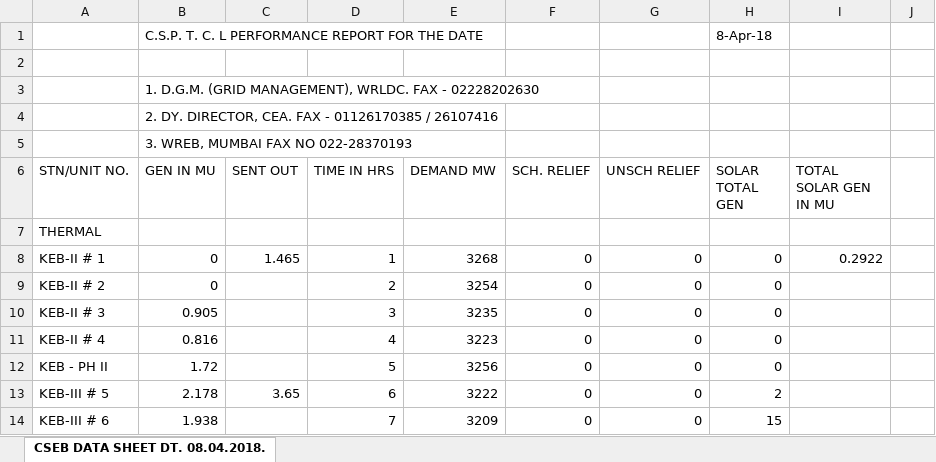
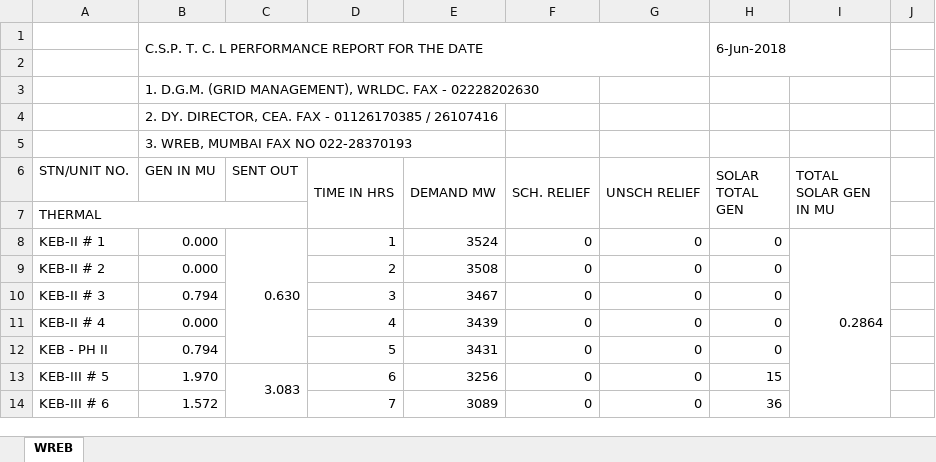
Before and after one commit to nagasudhirpulla/python_night_report, an Excel workbook: python_report/state_files/CSEB.xlsx, sheet WREB, drawn as a sheet; only a part is shown; values as stored, in another font and other column widths than the file's, no cell formats; charts and pictures not drawn; the diff covers the shown part only; the diff names each change by its address in the sheet, - before the commit and + after, or states it on an @@ line.

```diff
--- a/python_report/state_files/CSEB.xlsx (sheet WREB)
+++ b/python_report/state_files/CSEB.xlsx (sheet WREB)
-sheet tab: CSEB DATA SHEET DT. 08.04.2018.
+sheet tab: WREB
+B1:G2 merged
-H1 (SOLAR TOTAL GEN): 8-Apr-18
+H1 (SOLAR TOTAL GEN): 6-Jun-2018
+H1:I2 merged
+D6:D7 merged
+E6:E7 merged
+F6:F7 merged
+G6:G7 merged
+H6:H7 merged
+I6:I7 merged
+A7:C7 merged
-B8:B9 (GEN IN MU): 0
+B8:B9 (GEN IN MU): 0.000
-C8 (SENT OUT): 1.465
+C8 (SENT OUT): 0.630
+C8:C12 merged
-E8 (DEMAND MW): 3268
+E8 (DEMAND MW): 3524
-I8 (TOTAL SOLAR GEN IN MU): 0.2922
+I8 (TOTAL SOLAR GEN IN MU): 0.2864
+I8:I31 merged
-E9 (DEMAND MW): 3254
+E9 (DEMAND MW): 3508
-B10 (GEN IN MU): 0.905
+B10 (GEN IN MU): 0.794
-E10 (DEMAND MW): 3235
+E10 (DEMAND MW): 3467
-B11 (GEN IN MU): 0.816
+B11 (GEN IN MU): 0.000
-E11 (DEMAND MW): 3223
+E11 (DEMAND MW): 3439
-B12 (GEN IN MU): 1.72
+B12 (GEN IN MU): 0.794
-E12 (DEMAND MW): 3256
+E12 (DEMAND MW): 3431
-B13 (GEN IN MU): 2.178
+B13 (GEN IN MU): 1.970
-C13 (SENT OUT): 3.65
+C13 (SENT OUT): 3.083
+C13:C15 merged
-E13 (DEMAND MW): 3222
+E13 (DEMAND MW): 3256
-H13 (SOLAR TOTAL GEN): 2
+H13 (SOLAR TOTAL GEN): 15
-B14 (GEN IN MU): 1.938
+B14 (GEN IN MU): 1.572
-E14 (DEMAND MW): 3209
+E14 (DEMAND MW): 3089
-H14 (SOLAR TOTAL GEN): 15
+H14 (SOLAR TOTAL GEN): 36
```
Also changed, not shown: 4 added rows, 4 removed rows, 103 edited cells and merged cells elsewhere in this sheet, cell formats, formulas that keep their value, charts or pictures, python_report/state_files/DNH.xlsx, python_report/state_files/ESIL.xlsx, 13 other files.
